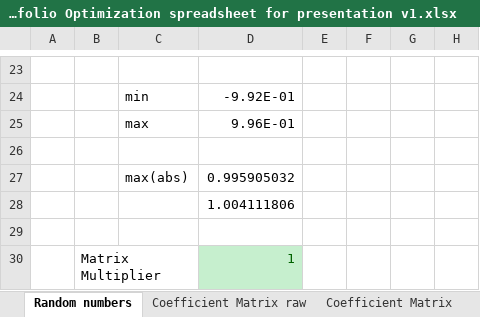
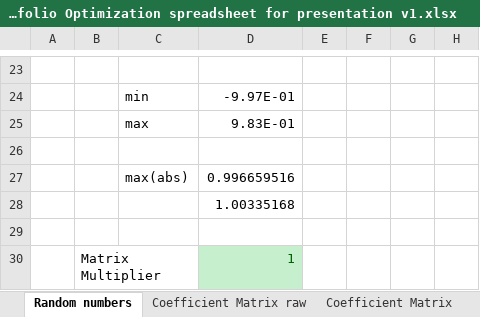
Before and after one commit to ayazskhan/Our-Talk-About-D-Wave, an Excel workbook: Excel visualization/Portfolio Optimization spreadsheet for presentation v1.xlsx, sheet Random numbers, drawn as a sheet; only a part is shown, gaps mark what is left out; values as stored, in another font and other column widths than the file's, no borders; conditional formats not drawn; the diff covers the shown part only; the diff names each change by its address in the sheet, - before the commit and + after, or states it on an @@ line.

Commit message:
Updates during presentation
Files that were run and updated during presentation

```diff
--- a/Excel visualization/Portfolio Optimization spreadsheet for presentation v1.xlsx (sheet Random numbers)
+++ b/Excel visualization/Portfolio Optimization spreadsheet for presentation v1.xlsx (sheet Random numbers)
-D24: -9.92E-01
+D24: -9.97E-01
-D25: 9.96E-01
+D25: 9.83E-01
-D27: 0.995905032
+D27: 0.996659516
-D28: 1.004111806
+D28: 1.00335168
```
Also changed, not shown: 21 added rows and 21 removed rows elsewhere in this sheet, sheet Portfolio Solver, Excel visualization/Ising example for presentation v1.xlsx, 1 other file.
